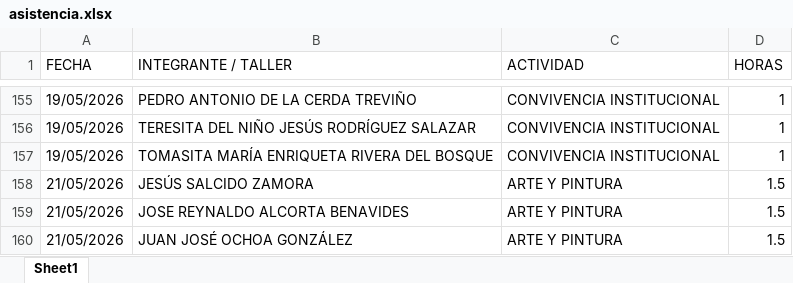
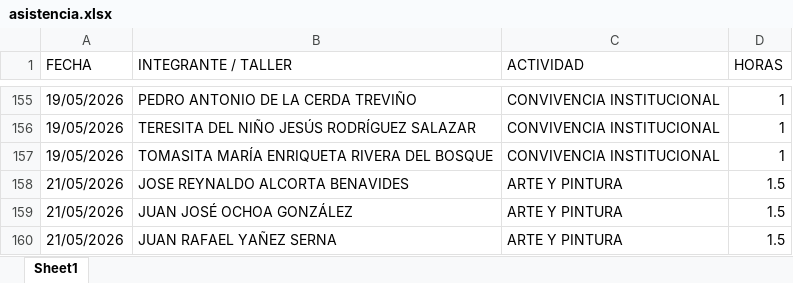
Before and after one commit to jesusalbertomoraleslopez-byte/mentes-app, an Excel workbook: asistencia.xlsx, sheet Sheet1, drawn as a sheet; only a part is shown, gaps mark what is left out; the shorter side is filled out with more unchanged rows; values as stored, in another font and other column widths than the file's, no borders; the diff names each change by its address in the sheet, - before the commit and + after, or states it on an @@ line.

Commit message:
Admin: Eliminación de 1 registros individuales del día 21/05/2026

```diff
--- a/asistencia.xlsx (sheet Sheet1)
+++ b/asistencia.xlsx (sheet Sheet1)
-row 158: 21/05/2026 | JESÚS SALCIDO ZAMORA | ARTE Y PINTURA | 1.5
```
